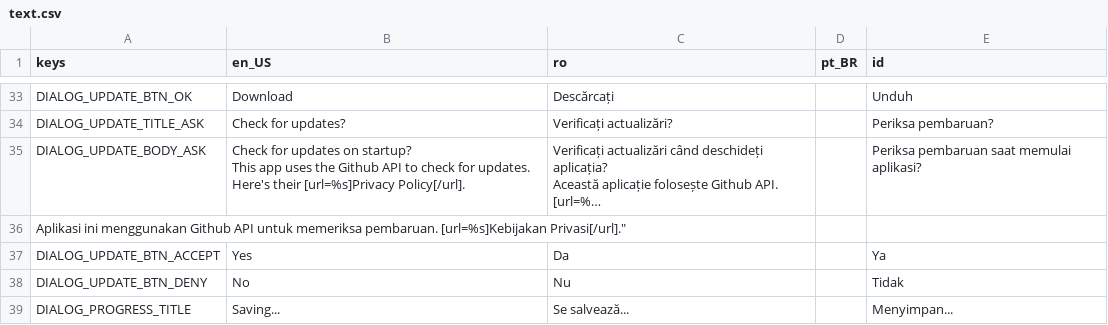
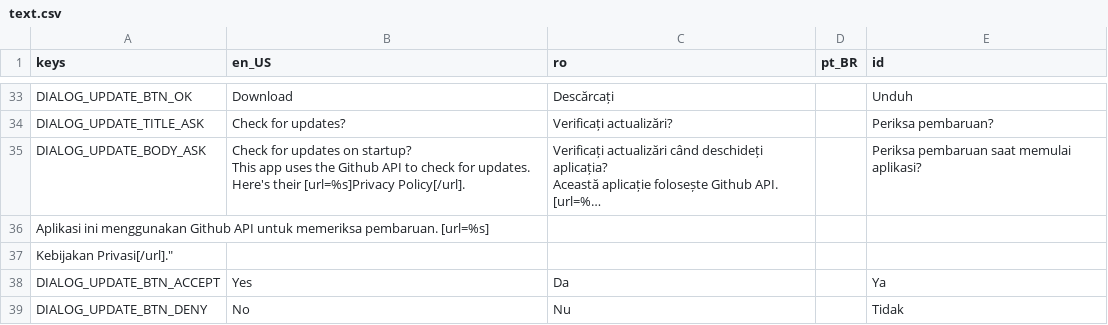
Before and after one commit to pattlebass/Music-DJ, a CSV file: languages/text.csv, drawn as a sheet; only a part is shown, gaps mark what is left out; the shorter side is filled out with more unchanged rows; long unchanged cells end in …; the diff names each change by its address in the sheet, - before the commit and + after, or states it on an @@ line.

Commit message:
Update text.csv

```diff
--- a/languages/text.csv
+++ b/languages/text.csv
-A36 (keys): …memeriksa pembaruan. [url=%s]Kebijakan Privasi[/url]."
+A36 (keys): …memeriksa pembaruan. [url=%s]
+row 37: Kebijakan Privasi[/url]."
```
